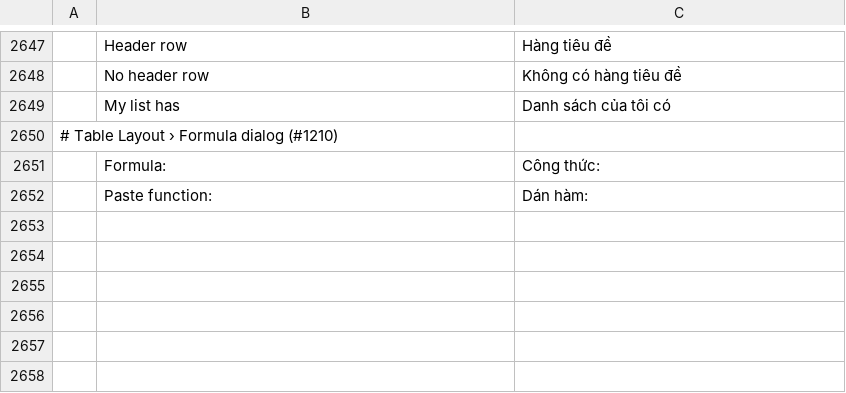
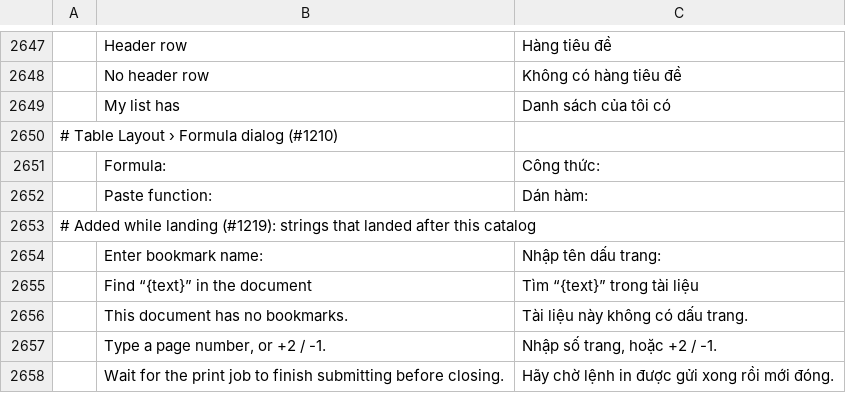
Before and after one commit to vyntaris/vdoc-old, a TSV file: crates/ui-egui/src/i18n/vi.tsv, drawn as a sheet; only a part is shown, gaps mark what is left out; the diff names each change by its address in the sheet, - before the commit and + after, or states it on an @@ line.

```diff
--- a/crates/ui-egui/src/i18n/vi.tsv
+++ b/crates/ui-egui/src/i18n/vi.tsv
+row 2653: # Added while landing (#1219): strings that landed after this catalog
+row 2654:  | Enter bookmark name: | Nhập tên dấu trang:
+row 2655:  | Find “{text}” in the document | Tìm “{text}” trong tài liệu
+row 2656:  | This document has no bookmarks. | Tài liệu này không có dấu trang.
+row 2657:  | Type a page number, or +2 / -1. | Nhập số trang, hoặc +2 / -1.
+row 2658:  | Wait for the print job to finish submitting before closing. | Hãy chờ lệnh in được gửi xong rồi mới đóng.
```
Also changed, not shown: 11 other files.
